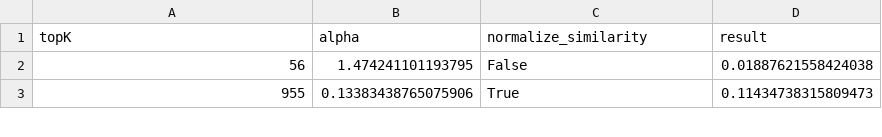
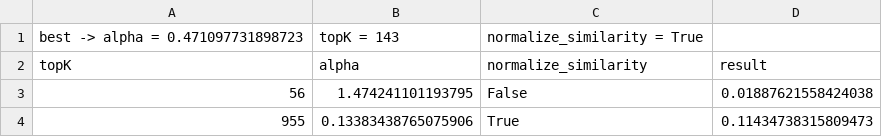
Before and after one commit to FrancescoZanella/RecSystems, a CSV file: MyTuning/Recall/P3_alpha/step1_p3alpha.csv, drawn as a sheet; only a part is shown.

```diff
--- a/MyTuning/Recall/P3_alpha/step1_p3alpha.csv
+++ b/MyTuning/Recall/P3_alpha/step1_p3alpha.csv
@@ -1 +1,2 @@
+best -> alpha = 0.471097731898723, topK = 143, normalize_similarity = True
 topK,alpha,normalize_similarity,result
```
Also changed, not shown: MyTuning/Recall/RP3_BETA/step1_rp3.csv.
